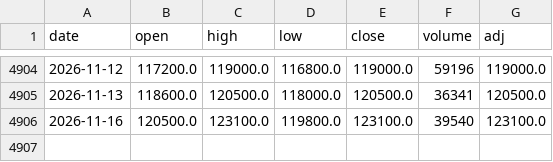
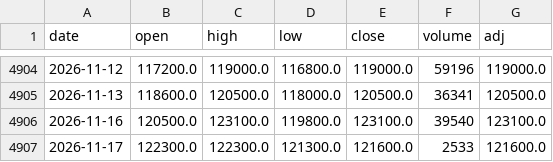
Before and after one commit to sumaho201506/saya-monitor, a CSV file: history/8951.csv, drawn as a sheet; only a part is shown, gaps mark what is left out.

```diff
--- a/history/8951.csv
+++ b/history/8951.csv
@@ -4906 +4906,2 @@ date,open,high,low,close,volume,adj
 2026-11-16,120500.0,123100.0,119800.0,123100.0,39540,123100.0
+2026-11-17,122300.0,122300.0,121300.0,121600.0,2533,121600.0
```
Also changed, not shown: history/1343.csv, history/1398.csv, 8 other files.
